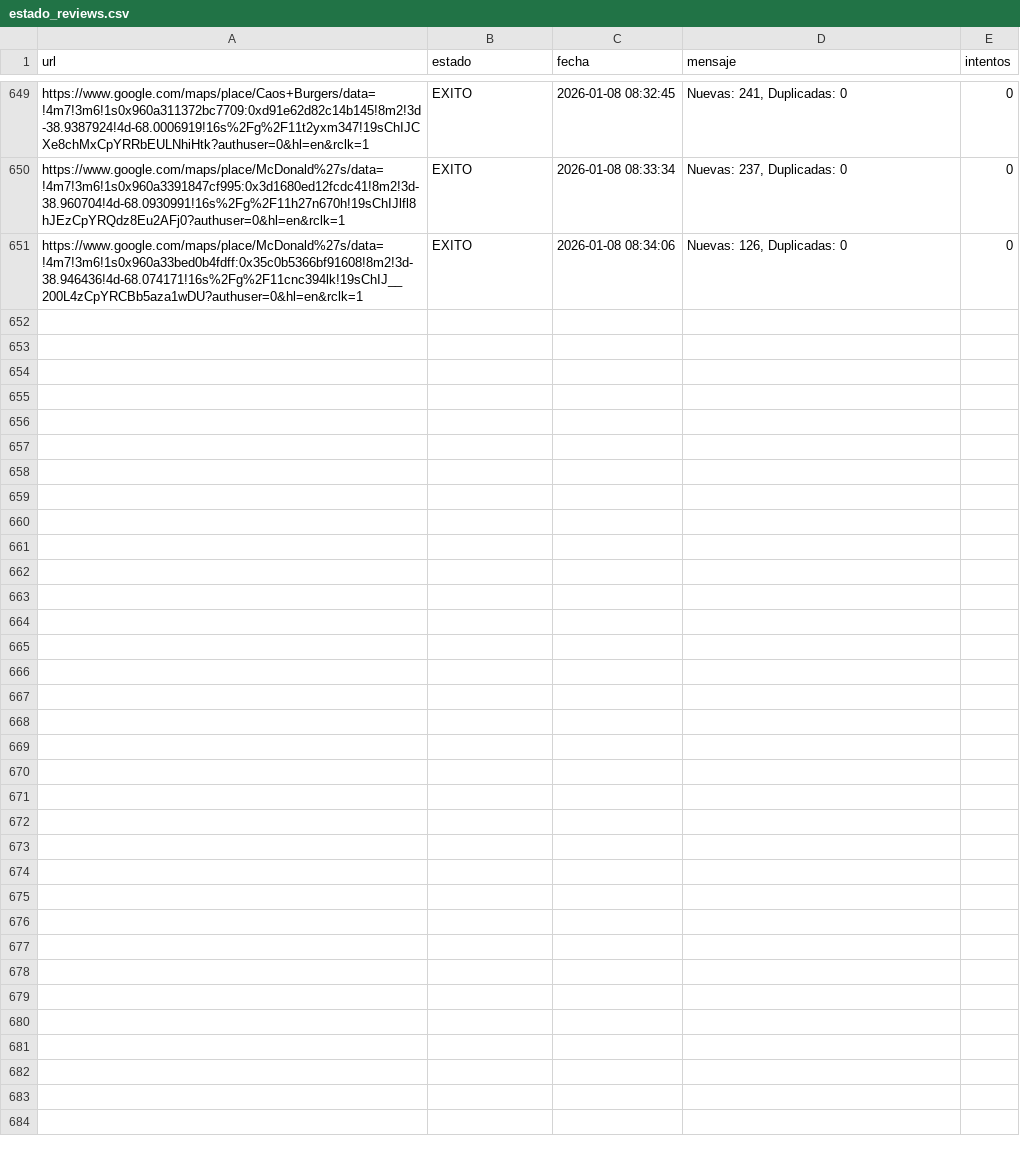
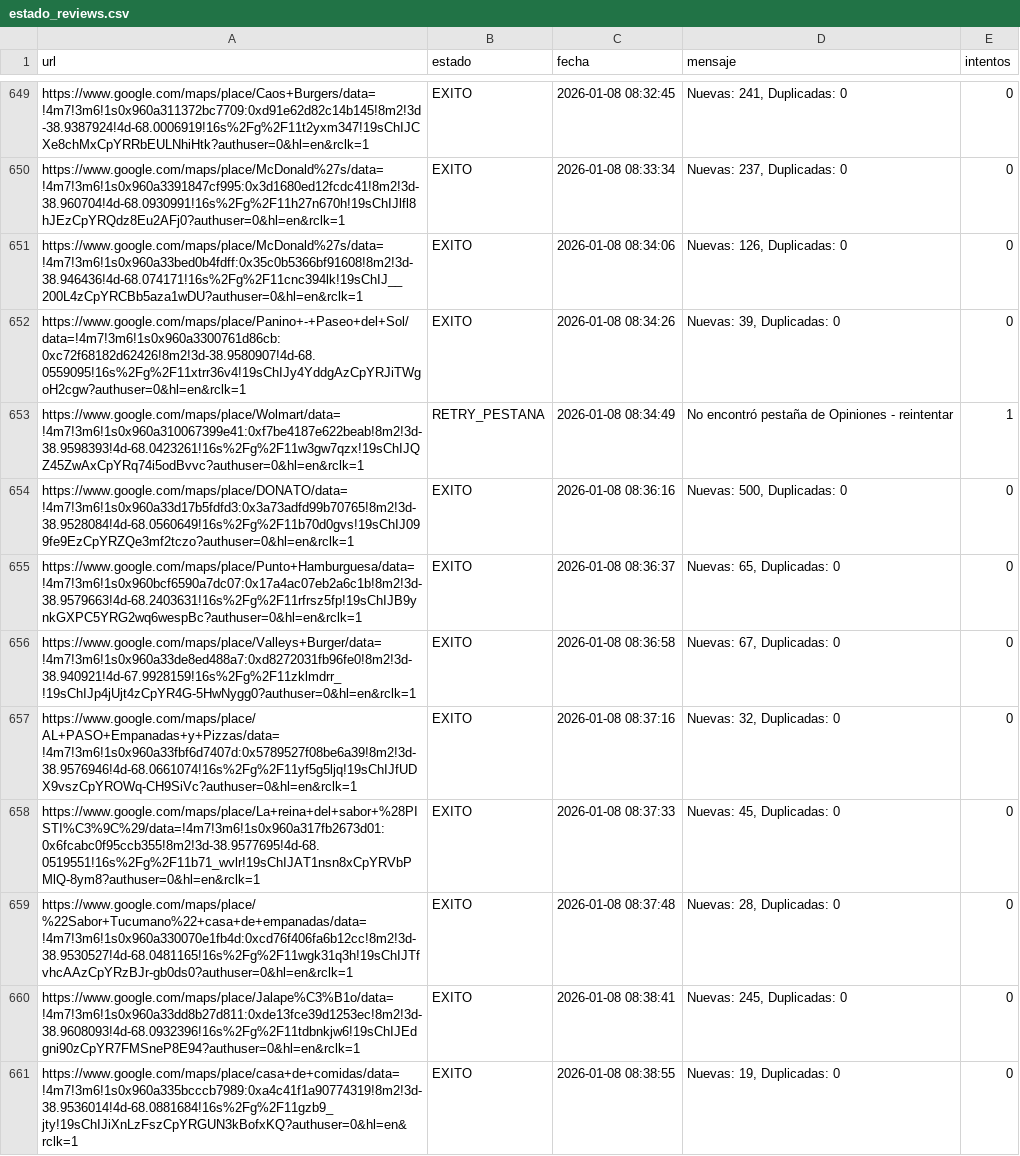
Before and after one commit to AdrianDVnqn/que-morfamos, a CSV file: data/estado_reviews.csv, drawn as a sheet; only a part is shown, gaps mark what is left out; the diff names each change by its address in the sheet, - before the commit and + after, or states it on an @@ line.

```diff
--- a/data/estado_reviews.csv
+++ b/data/estado_reviews.csv
+row 652: https://www.google.com/maps/place/Panino+-+Paseo+del+Sol/data=!4m7!3m6!1s0x960a3300761d86cb:0xc72f68182d62426!8m2!3d-38.9580907!4d-68.0559095!16s%2Fg%2F11xtrr36v4!19sChIJy4YddgAzCpYRJiTWgoH2cgw?authuser=0&hl=en&rclk=1 | EXITO | 2026-01-08 08:34:26 | Nuevas: 39, Duplicadas: 0 | 0
+row 653: https://www.google.com/maps/place/Wolmart/data=!4m7!3m6!1s0x960a310067399e41:0xf7be4187e622beab!8m2!3d-38.9598393!4d-68.0423261!16s%2Fg%2F11w3gw7qzx!19sChIJQZ45ZwAxCpYRq74i5odBvvc?authuser=0&hl=en&rclk=1 | RETRY_PESTANA | 2026-01-08 08:34:49 | No encontró pestaña de Opiniones - reintentar | 1
+row 654: https://www.google.com/maps/place/DONATO/data=!4m7!3m6!1s0x960a33d17b5fdfd3:0x3a73adfd99b70765!8m2!3d-38.9528084!4d-68.0560649!16s%2Fg%2F11b70d0gvs!19sChIJ099fe9EzCpYRZQe3mf2tczo?authuser=0&hl=en&rclk=1 | EXITO | 2026-01-08 08:36:16 | Nuevas: 500, Duplicadas: 0 | 0
+row 655: https://www.google.com/maps/place/Punto+Hamburguesa/data=!4m7!3m6!1s0x960bcf6590a7dc07:0x17a4ac07eb2a6c1b!8m2!3d-38.9579663!4d-68.2403631!16s%2Fg%2F11rfrsz5fp!19sChIJB9ynkGXPC5YRG2wq6wespBc?authuser=0&hl=en&rclk=1 | EXITO | 2026-01-08 08:36:37 | Nuevas: 65, Duplicadas: 0 | 0
+row 656: https://www.google.com/maps/place/Valleys+Burger/data=!4m7!3m6!1s0x960a33de8ed488a7:0xd8272031fb96fe0!8m2!3d-38.940921!4d-67.9928159!16s%2Fg%2F11zklmdrr_!19sChIJp4jUjt4zCpYR4G-5HwNygg0?authuser=0&hl=en&rclk=1 | EXITO | 2026-01-08 08:36:58 | Nuevas: 67, Duplicadas: 0 | 0
+row 657: https://www.google.com/maps/place/AL+PASO+Empanadas+y+Pizzas/data=!4m7!3m6!1s0x960a33fbf6d7407d:0x5789527f08be6a39!8m2!3d-38.9576946!4d-68.0661074!16s%2Fg%2F11yf5g5ljq!19sChIJfUDX9vszCpYROWq-CH9SiVc?authuser=0&hl=en&rclk=1 | EXITO | 2026-01-08 08:37:16 | Nuevas: 32, Duplicadas: 0 | 0
+row 658: https://www.google.com/maps/place/La+reina+del+sabor+%28PISTI%C3%9C%29/data=!4m7!3m6!1s0x960a317fb2673d01:0x6fcabc0f95ccb355!8m2!3d-38.9577695!4d-68.0519551!16s%2Fg%2F11b71_wvlr!19sChIJAT1nsn8xCpYRVbPMlQ-8ym8?authuser=0&hl=en&rclk=1 | EXITO | 2026-01-08 08:37:33 | Nuevas: 45, Duplicadas: 0 | 0
+row 659: https://www.google.com/maps/place/%22Sabor+Tucumano%22+casa+de+empanadas/data=!4m7!3m6!1s0x960a330070e1fb4d:0xcd76f406fa6b12cc!8m2!3d-38.9530527!4d-68.0481165!16s%2Fg%2F11wgk31q3h!19sChIJTfvhcAAzCpYRzBJr-gb0ds0?authuser=0&hl=en&rclk=1 | EXITO | 2026-01-08 08:37:48 | Nuevas: 28, Duplicadas: 0 | 0
+row 660: https://www.google.com/maps/place/Jalape%C3%B1o/data=!4m7!3m6!1s0x960a33dd8b27d811:0xde13fce39d1253ec!8m2!3d-38.9608093!4d-68.0932396!16s%2Fg%2F11tdbnkjw6!19sChIJEdgni90zCpYR7FMSneP8E94?authuser=0&hl=en&rclk=1 | EXITO | 2026-01-08 08:38:41 | Nuevas: 245, Duplicadas: 0 | 0
+row 661: https://www.google.com/maps/place/casa+de+comidas/data=!4m7!3m6!1s0x960a335bcccb7989:0xa4c41f1a90774319!8m2!3d-38.9536014!4d-68.0881684!16s%2Fg%2F11gzb9_jty!19sChIJiXnLzFszCpYRGUN3kBofxKQ?authuser=0&hl=en&rclk=1 | EXITO | 2026-01-08 08:38:55 | Nuevas: 19, Duplicadas: 0 | 0
```
